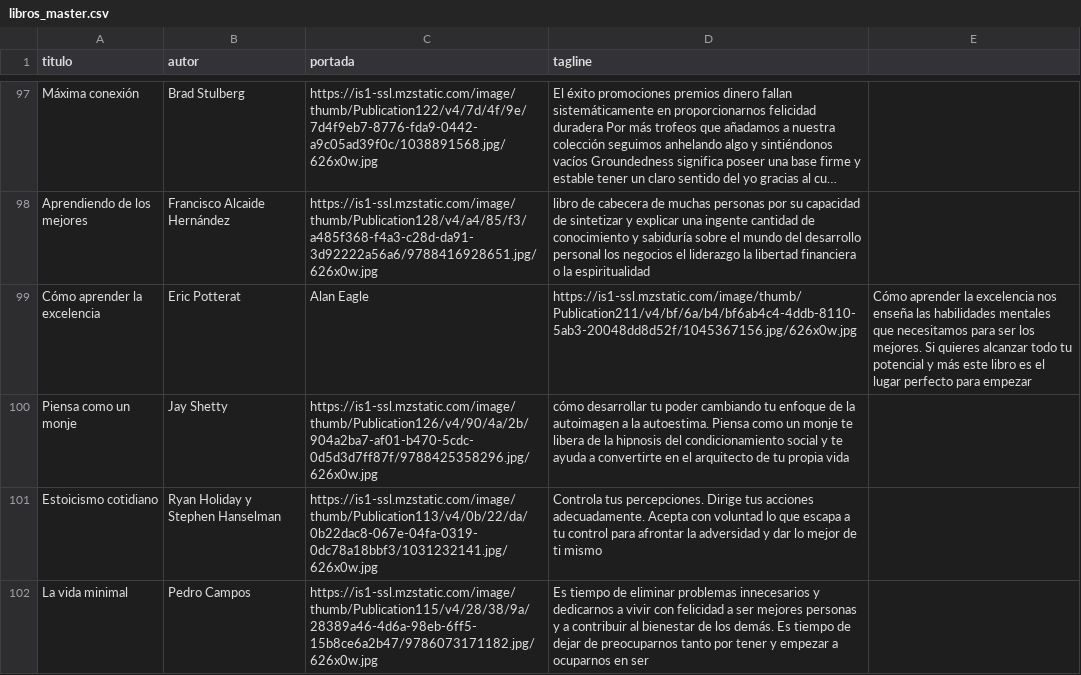
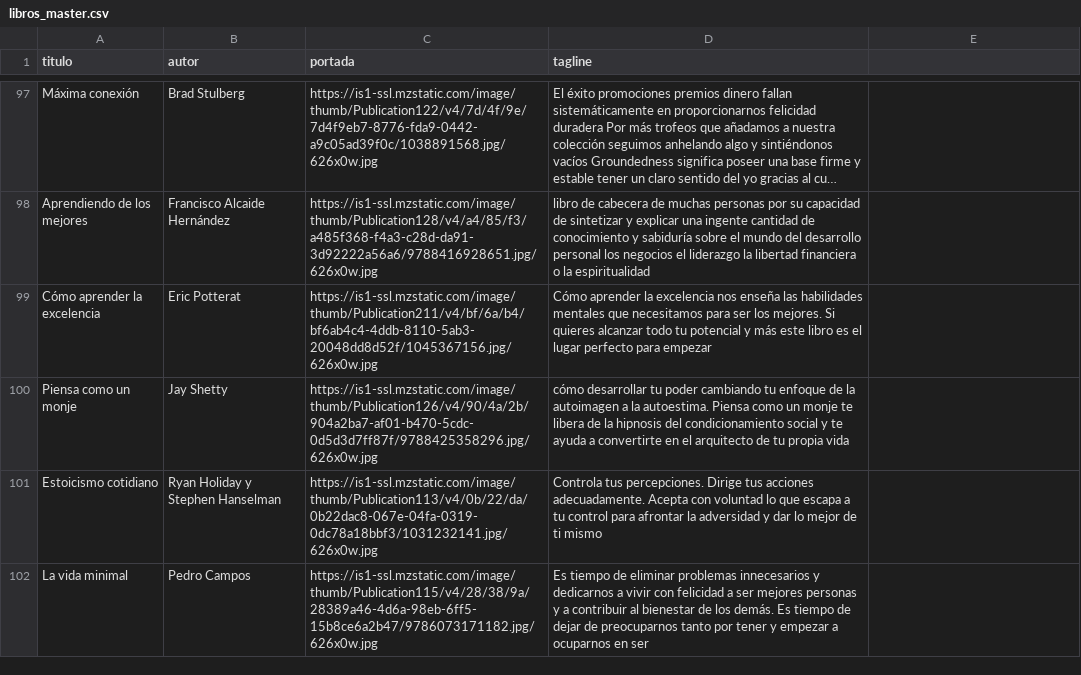
Before and after one commit to badirnakid/triggui-content, a CSV file: data/libros_master.csv, drawn as a sheet; only a part is shown, gaps mark what is left out; long unchanged cells end in …; the diff names each change by its address in the sheet, - before the commit and + after, or states it on an @@ line.

Commit message:
Update libros_master.csv

```diff
--- a/data/libros_master.csv
+++ b/data/libros_master.csv
-C99 (portada): Alan Eagle
+C99 (portada): https://is1-ssl.mzstatic.com/image/thumb/Publication211/v4/bf/6a/b4/bf6ab4c4-4ddb-8110-5ab3-20048dd8d52f/1045367156.jpg/626x0w.jpg
-D99 (tagline): https://is1-ssl.mzstatic.com/image/thumb/Publication211/v4/bf/6a/b4/bf6ab4c4-4ddb-8110-5ab3-20048dd8d52f/1045367156.jpg/626x0w.jpg
+D99 (tagline): Cómo aprender la excelencia nos enseña las habilidades mentales que necesitamos para ser los mejores. Si quieres alcanzar todo tu potencial y más este libro es el lugar perfecto para empezar
-E99: Cómo aprender la excelencia nos enseña las habilidades mentales que necesitamos para ser los mejores. Si quieres alcanzar todo tu potencial y más este libro es el lugar perfecto para empezar
+E99: (empty)
```
